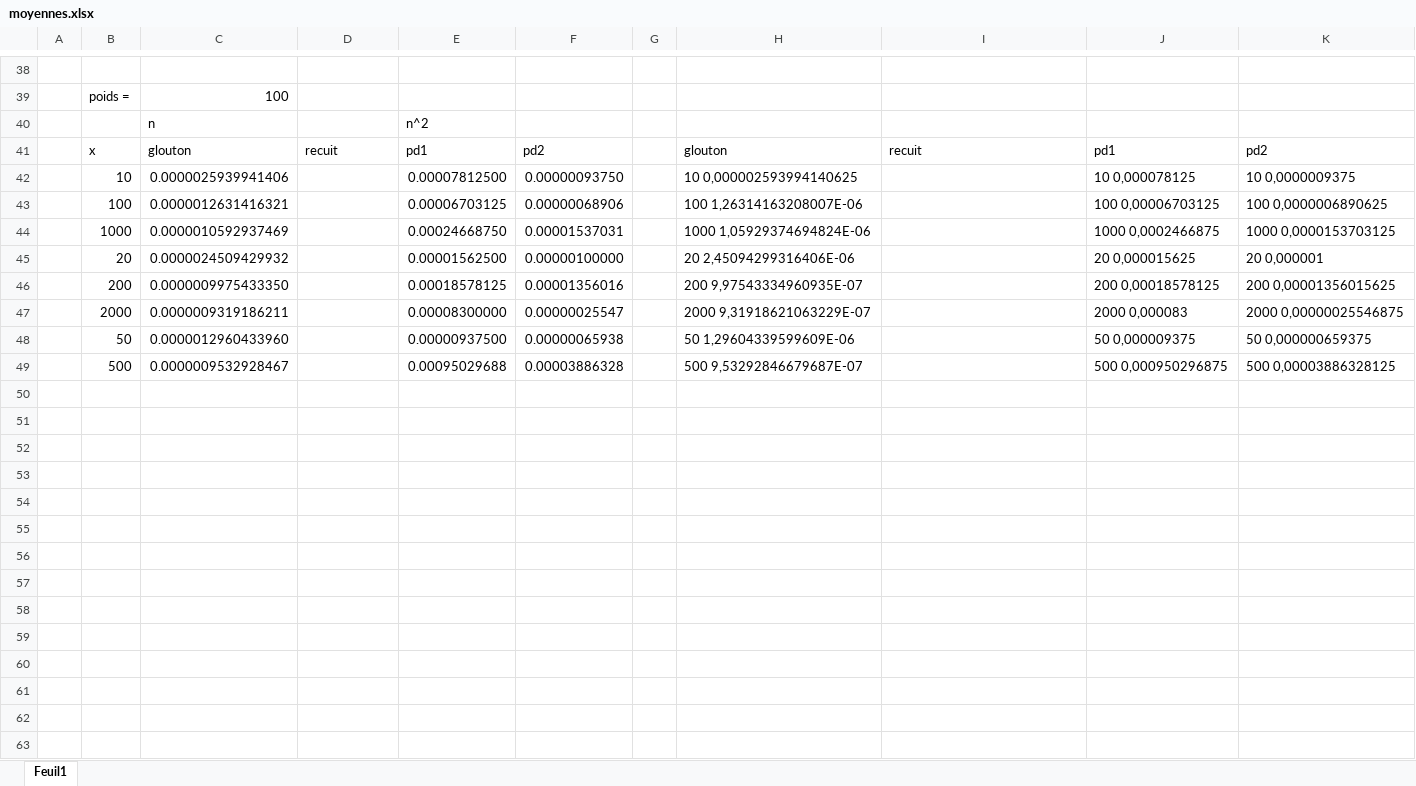
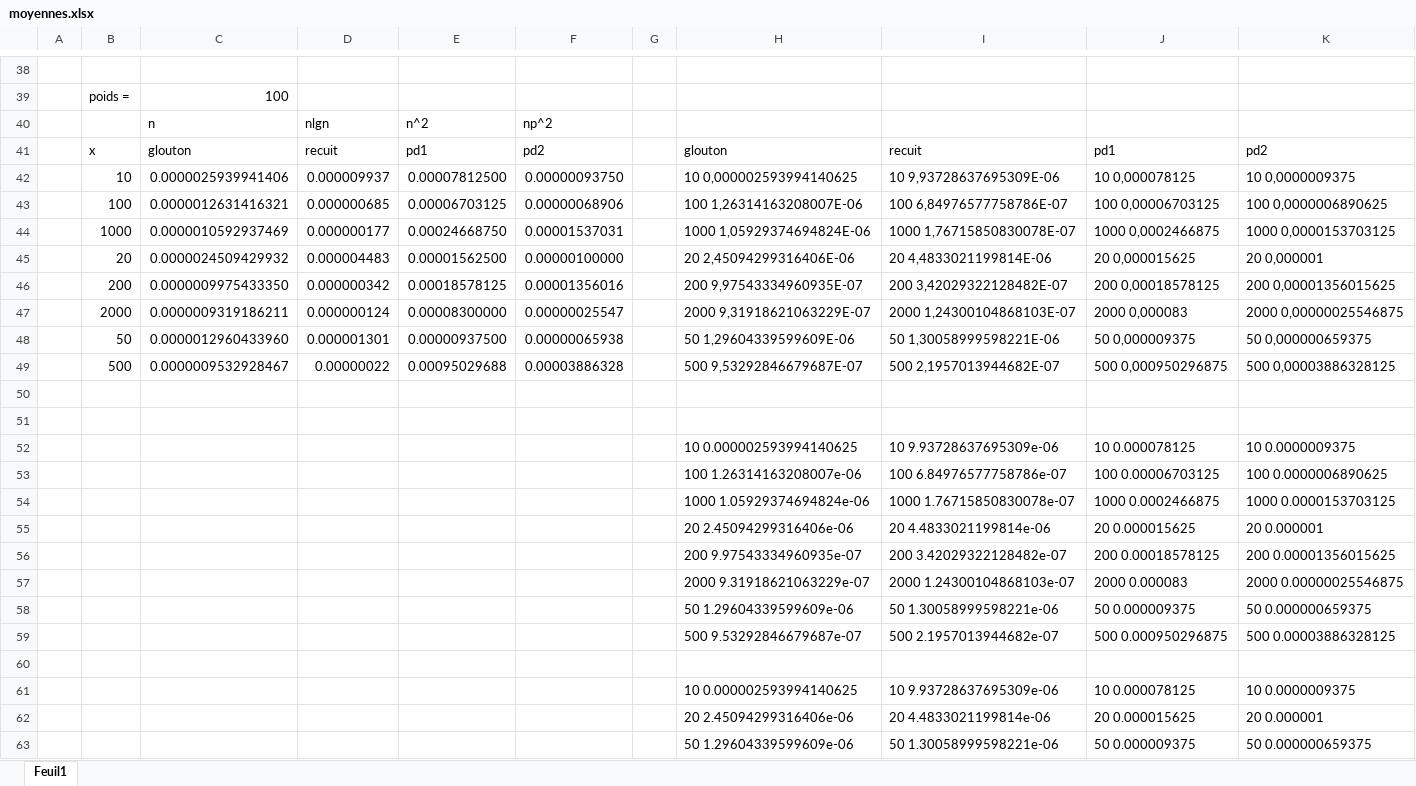
Before and after one commit to yudina/INF8775-TP3, an Excel workbook: tp2/exemple/src/moyennes.xlsx, sheet Feuil1, drawn as a sheet; only a part is shown, gaps mark what is left out; values as stored, in another font and other column widths than the file's, no cell formats; the diff covers the shown part only; the diff names each change by its address in the sheet, - before the commit and + after, or states it on an @@ line.

Commit message:
tableaux et graphqiues

```diff
--- a/tp2/exemple/src/moyennes.xlsx (sheet Feuil1)
+++ b/tp2/exemple/src/moyennes.xlsx (sheet Feuil1)
-D40: (empty)
+D40: nlgn
-F40: (empty)
+F40: np^2
-D42: (empty)
+D42: 0.000009937
-I42: (empty)
+I42: 10 9,93728637695309E-06
-D43: (empty)
+D43: 0.000000685
-I43: (empty)
+I43: 100 6,84976577758786E-07
-D44: (empty)
+D44: 0.000000177
-I44: (empty)
+I44: 1000 1,76715850830078E-07
-D45: (empty)
+D45: 0.000004483
-I45: (empty)
+I45: 20 4,4833021199814E-06
-D46: (empty)
+D46: 0.000000342
-I46: (empty)
+I46: 200 3,42029322128482E-07
-D47: (empty)
+D47: 0.000000124
-I47: (empty)
+I47: 2000 1,24300104868103E-07
-D48: (empty)
+D48: 0.000001301
-I48: (empty)
+I48: 50 1,30058999598221E-06
-D49: (empty)
+D49: 0.00000022
-I49: (empty)
+I49: 500 2,1957013944682E-07
+row 50: (empty)
+row 51: (empty)
+row 52:  |  |  |  |  |  |  | 10 0.000002593994140625 | 10 9.93728637695309e-06 | 10 0.000078125 | 10 0.0000009375
+row 53:  |  |  |  |  |  |  | 100 1.26314163208007e-06 | 100 6.84976577758786e-07 | 100 0.00006703125 | 100 0.0000006890625
+row 54:  |  |  |  |  |  |  | 1000 1.05929374694824e-06 | 1000 1.76715850830078e-07 | 1000 0.0002466875 | 1000 0.0000153703125
+row 55:  |  |  |  |  |  |  | 20 2.45094299316406e-06 | 20 4.4833021199814e-06 | 20 0.000015625 | 20 0.000001
+row 56:  |  |  |  |  |  |  | 200 9.97543334960935e-07 | 200 3.42029322128482e-07 | 200 0.00018578125 | 200 0.00001356015625
+row 57:  |  |  |  |  |  |  | 2000 9.31918621063229e-07 | 2000 1.24300104868103e-07 | 2000 0.000083 | 2000 0.00000025546875
+row 58:  |  |  |  |  |  |  | 50 1.29604339599609e-06 | 50 1.30058999598221e-06 | 50 0.000009375 | 50 0.000000659375
+row 59:  |  |  |  |  |  |  | 500 9.53292846679687e-07 | 500 2.1957013944682e-07 | 500 0.000950296875 | 500 0.00003886328125
+row 60: (empty)
+row 61:  |  |  |  |  |  |  | 10 0.000002593994140625 | 10 9.93728637695309e-06 | 10 0.000078125 | 10 0.0000009375
+row 62:  |  |  |  |  |  |  | 20 2.45094299316406e-06 | 20 4.4833021199814e-06 | 20 0.000015625 | 20 0.000001
+row 63:  |  |  |  |  |  |  | 50 1.29604339599609e-06 | 50 1.30058999598221e-06 | 50 0.000009375 | 50 0.000000659375
```
Also changed, not shown: 5 added rows elsewhere in this sheet, cell formats, 10 other files.
